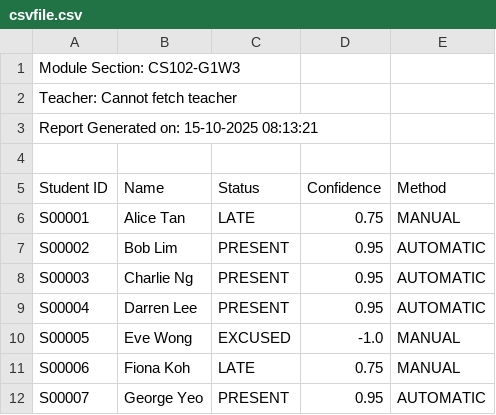
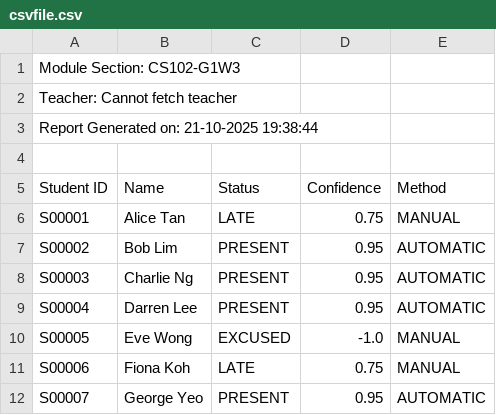
Before and after one commit to tiongg/cs102-proj, a CSV file: attendence/src/main/java/g1t1/testing/outputs/csvfile.csv, drawn as a sheet.

Commit message:
feat(PDFReport): generates PDF report

```diff
--- a/attendence/src/main/java/g1t1/testing/outputs/csvfile.csv
+++ b/attendence/src/main/java/g1t1/testing/outputs/csvfile.csv
@@ -2,3 +2,3 @@
 "Teacher: Cannot fetch teacher"
-"Report Generated on: 15-10-2025 08:13:21"
+"Report Generated on: 21-10-2025 19:38:44"
 
```
Also changed, not shown: 2 other files.
